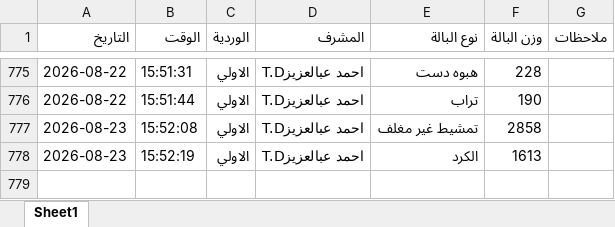
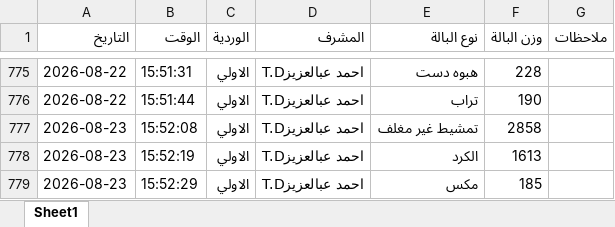
Before and after one commit to mahmedabdallh123/BELYARN, an Excel workbook: luva.xlsx, sheet Sheet1, drawn as a sheet; only a part is shown, gaps mark what is left out; values as stored, in another font and other column widths than the file's, no borders; the diff names each change by its address in the sheet, - before the commit and + after, or states it on an @@ line.

Commit message:
إدخال جديد

```diff
--- a/luva.xlsx (sheet Sheet1)
+++ b/luva.xlsx (sheet Sheet1)
+row 779: 2026-08-23 | 15:52:29 | الاولي | احمد عبالعزيزT.D | مكس | 185
```
